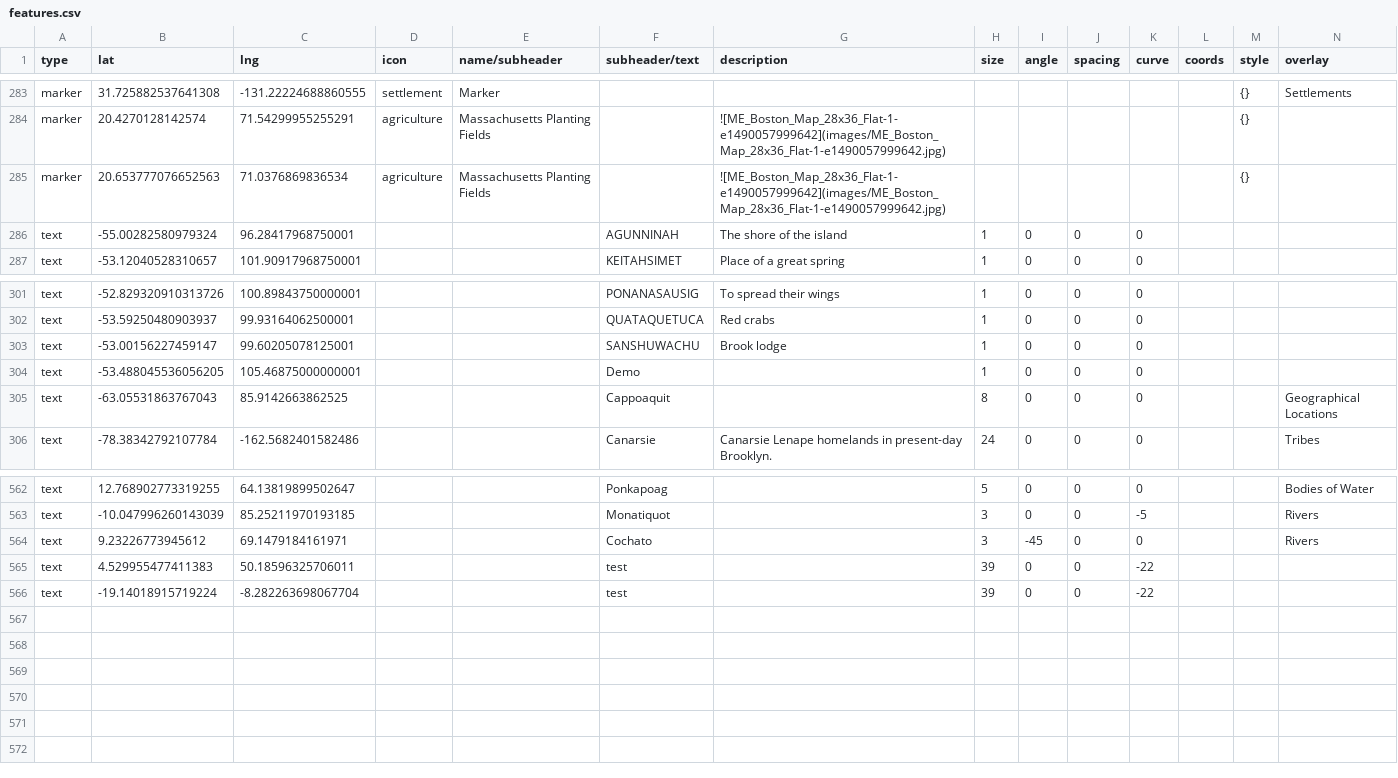
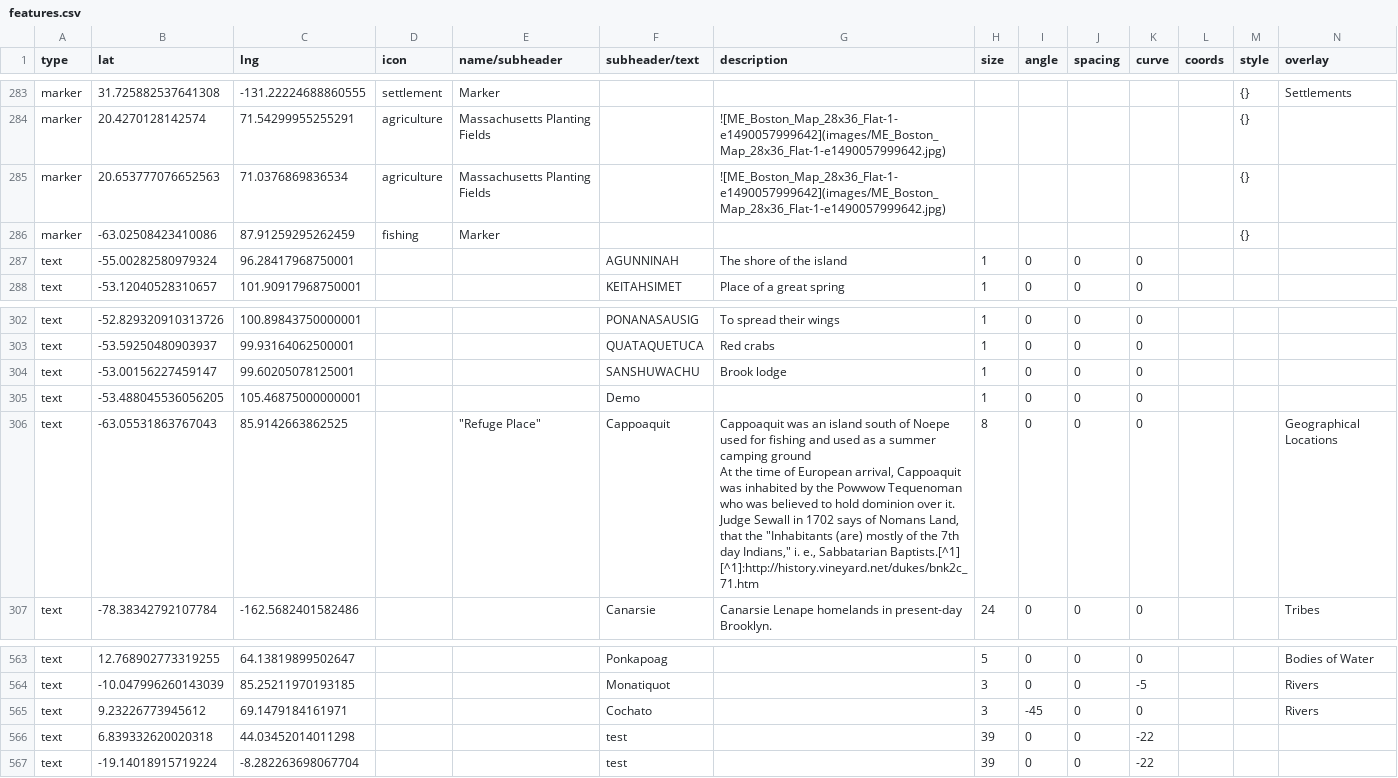
Before and after one commit to nativenewengland/map, a CSV file: data/features.csv, drawn as a sheet; only a part is shown, gaps mark what is left out.

Commit message:
Update features.csv

```diff
--- a/data/features.csv
+++ b/data/features.csv
@@ -292,2 +292,3 @@ marker,20.4270128142574,71.54299955255291,agriculture,Massachusetts Planting Fie
 marker,20.653777076652563,71.0376869836534,agriculture,Massachusetts Planting Fields,,![ME_Boston_Map_28x36_Flat-1-e1490057999642](images/ME_Boston_Map_28x36_Flat-1-e1490057999642.jpg),,,,,,{},
+marker,-63.02508423410086,87.91259295262459,fishing,Marker,,,,,,,,{},
 text,-55.00282580979324,96.28417968750001,,,AGUNNINAH,The shore of the island,1,0,0,0,,,
@@ -311,3 +312,13 @@ text,-53.00156227459147,99.60205078125001,,,SANSHUWACHU,Brook lodge,1,0,0,0,,,
 text,-53.488045536056205,105.46875000000001,,,Demo,,1,0,0,0,,,
-text,-63.05531863767043,85.9142663862525,,,Cappoaquit,,8,0,0,0,,,Geographical Locations
+text,-63.05531863767043,85.9142663862525,,"""Refuge Place"" ",Cappoaquit,"Cappoaquit was an island south of Noepe used for fishing and used as a summer camping ground
+
+At the time of European arrival, Cappoaquit was inhabited by the Powwow Tequenoman who was believed to hold dominion over it.
+
+
+Judge Sewall in 1702 says of Nomans Land, that the ""Inhabitants (are) mostly of the 7th day Indians,"" i. e., Sabbatarian Baptists.[^1]
+
+
+
+
+[^1]:http://history.vineyard.net/dukes/bnk2c_71.htm",8,0,0,0,,,Geographical Locations
 text,-78.38342792107784,-162.5682401582486,,,Canarsie,Canarsie Lenape homelands in present-day Brooklyn.,24,0,0,0,,,Tribes
@@ -578,3 +589,3 @@ text,-10.047996260143039,85.25211970193185,,,Monatiquot ,,3,0,0,-5,,,Rivers
 text,9.23226773945612,69.1479184161971,,,Cochato,,3,-45,0,0,,,Rivers
-text,4.529955477411383,50.18596325706011,,,test,,39,0,0,-22,,,
+text,6.839332620020318,44.03452014011298,,,test,,39,0,0,-22,,,
 text,-19.14018915719224,-8.282263698067704,,,test,,39,0,0,-22,,,
```
